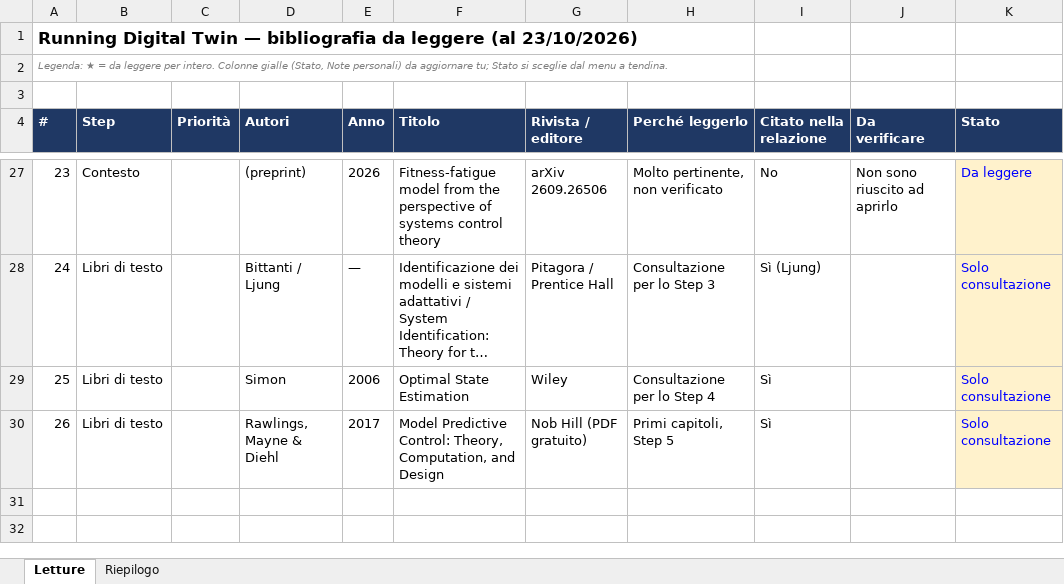
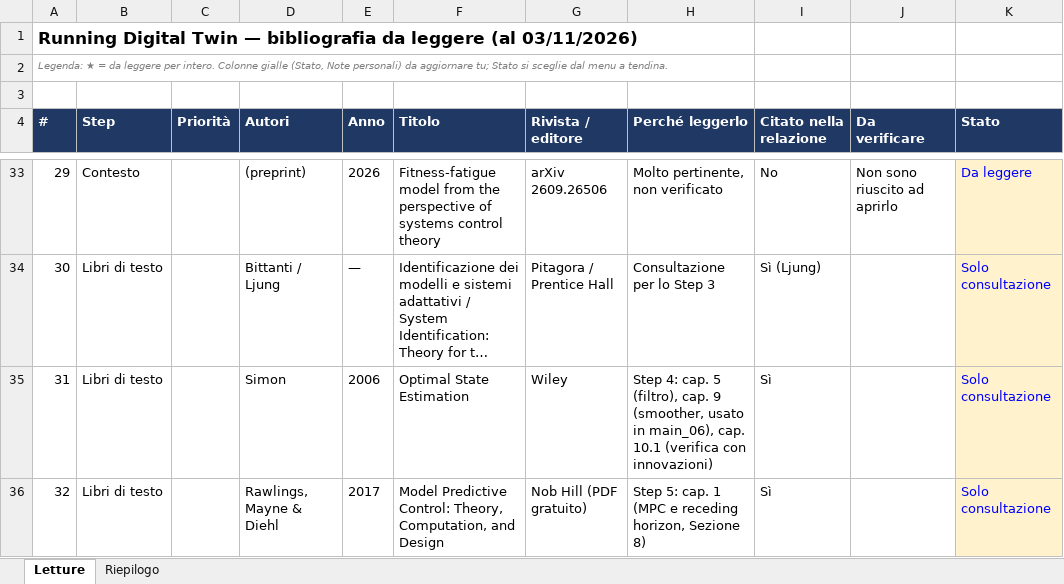
Before and after one commit to diegodenicola00-wq/running-digital-twin, an Excel workbook: notes/bibliografia_running_digital_twin.xlsx, sheet Letture, drawn as a sheet; only a part is shown, gaps mark what is left out; long unchanged cells end in …; values as stored, in another font and other column widths than the file's, no borders; conditional formats not drawn; addresses are those after the commit; the diff covers the shown part only; the diff names each change by its address in the sheet, - before the commit and + after, or states it on an @@ line.

```diff
--- a/notes/bibliografia_running_digital_twin.xlsx (sheet Letture)
+++ b/notes/bibliografia_running_digital_twin.xlsx (sheet Letture)
@@ column A (#) renumbered from row 1 down @@
-H35 (Perché leggerlo): Consultazione per lo Step 4
+H35 (Perché leggerlo): Step 4: cap. 5 (filtro), cap. 9 (smoother, usato in main_06), cap. 10.1 (verifica con innovazioni)
-H36 (Perché leggerlo): Primi capitoli, Step 5
+H36 (Perché leggerlo): Step 5: cap. 1 (MPC e receding horizon, Sezione 8)
```
Also changed, not shown: 6 added rows, 20 edited cells and cell formats elsewhere in this sheet, sheet Riepilogo, formulas that keep their value, 8 other files.
